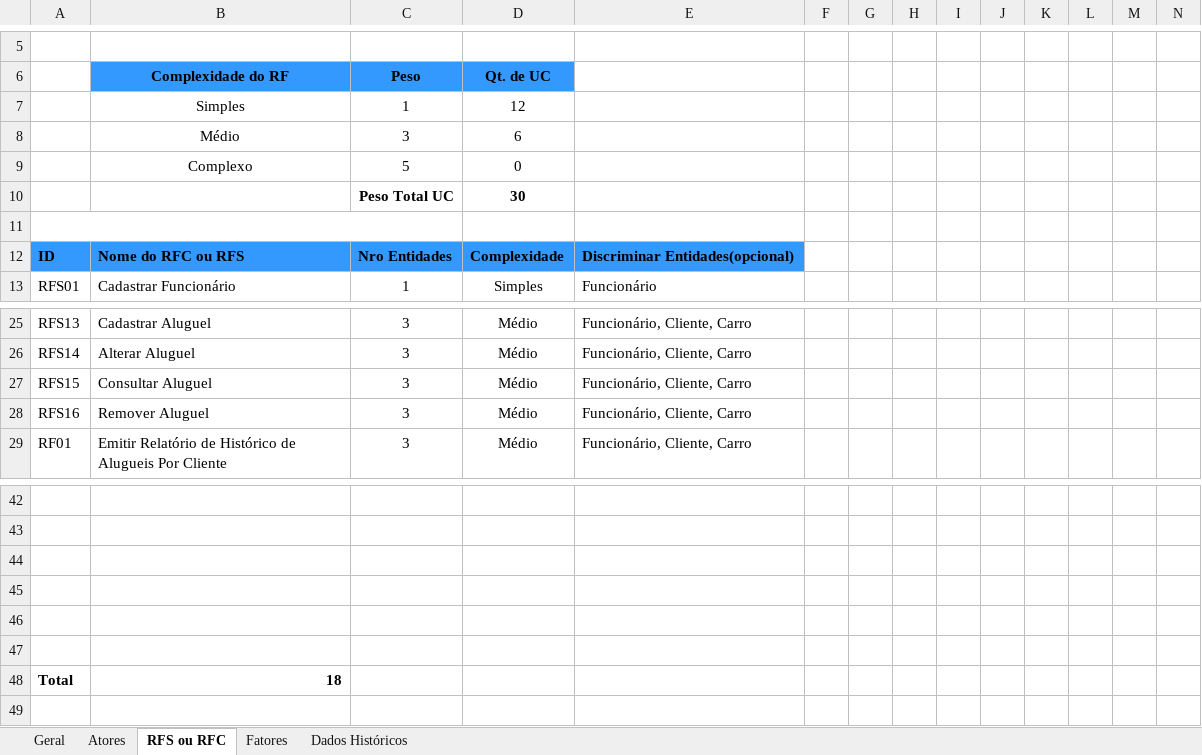
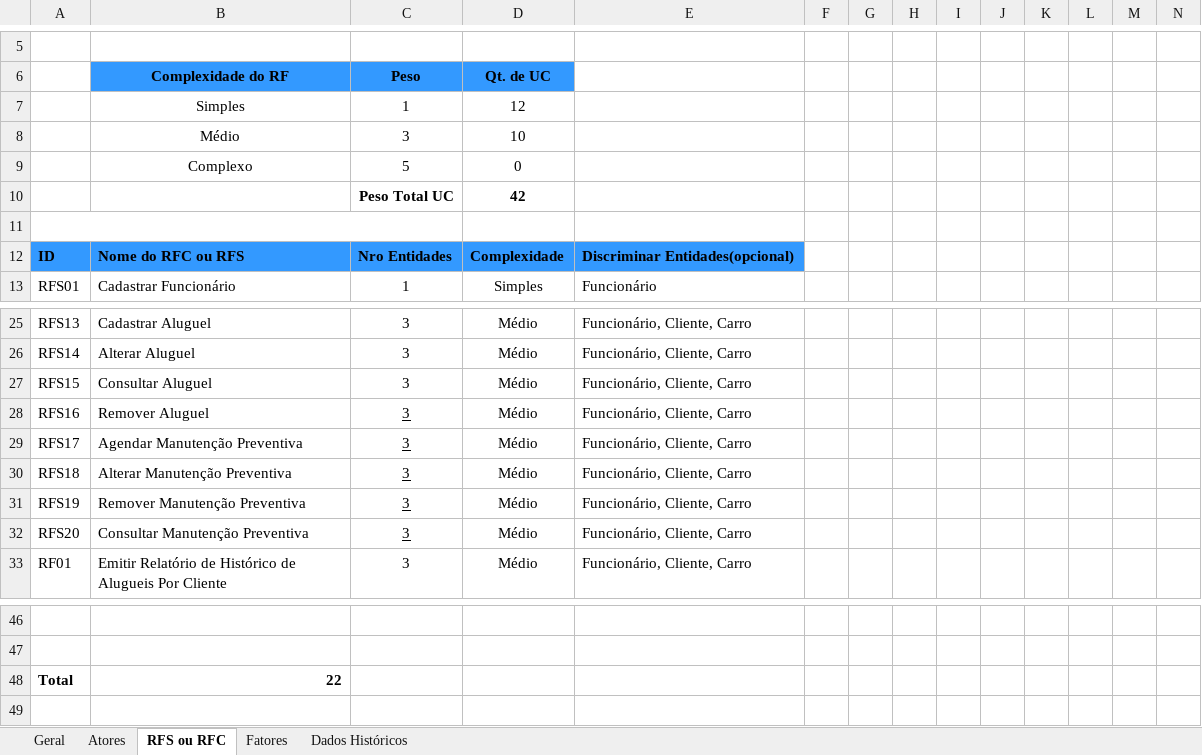
Before and after one commit to fla-edu/Gerencia_de_Projeto_UaiCar, an Excel workbook: Estimativa de Tamanho - UaiCar.xlsx, sheet RFS ou RFC, drawn as a sheet; only a part is shown, gaps mark what is left out; values as stored, in another font and other column widths than the file's, no borders; charts and pictures not drawn; removed rows and columns are numbered as before the commit, all else as after; the diff names each change by its address in the sheet, - before the commit and + after, or states it on an @@ line.

```diff
--- a/Estimativa de Tamanho - UaiCar.xlsx (sheet RFS ou RFC)
+++ b/Estimativa de Tamanho - UaiCar.xlsx (sheet RFS ou RFC)
-D8 (Qt. de UC): 6
+D8 (Qt. de UC): 10
-D10 (Qt. de UC): 30
+D10 (Qt. de UC): 42
-C28 underline: off
+C28 underline: on
+row 29: RFS17 | Agendar Manutenção Preventiva | 3 | Médio | Funcionário, Cliente, Carro
+row 30: RFS18 | Alterar Manutenção Preventiva | 3 | Médio | Funcionário, Cliente, Carro
+row 31: RFS19 | Remover Manutenção Preventiva | 3 | Médio | Funcionário, Cliente, Carro
+row 32: RFS20 | Consultar Manutenção Preventiva | 3 | Médio | Funcionário, Cliente, Carro
-row 44: (empty)
-row 45: (empty)
-row 46: (empty)
-row 47: (empty)
-B48 (Complexidade do RF): 18
+B48 (Complexidade do RF): 22
```
Also changed, not shown: 7 other files.
